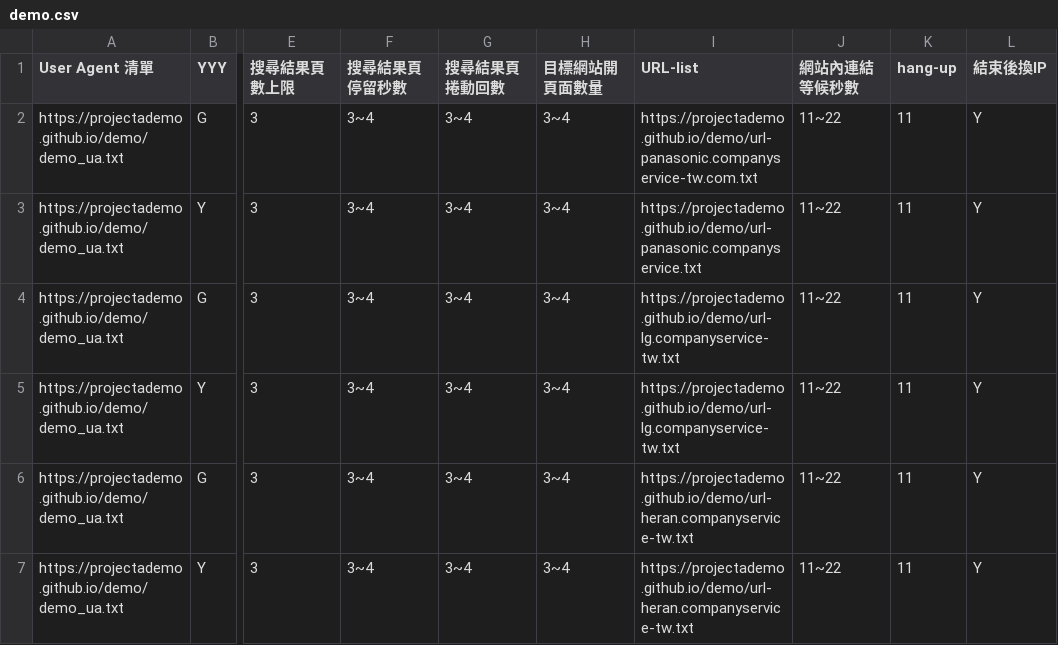
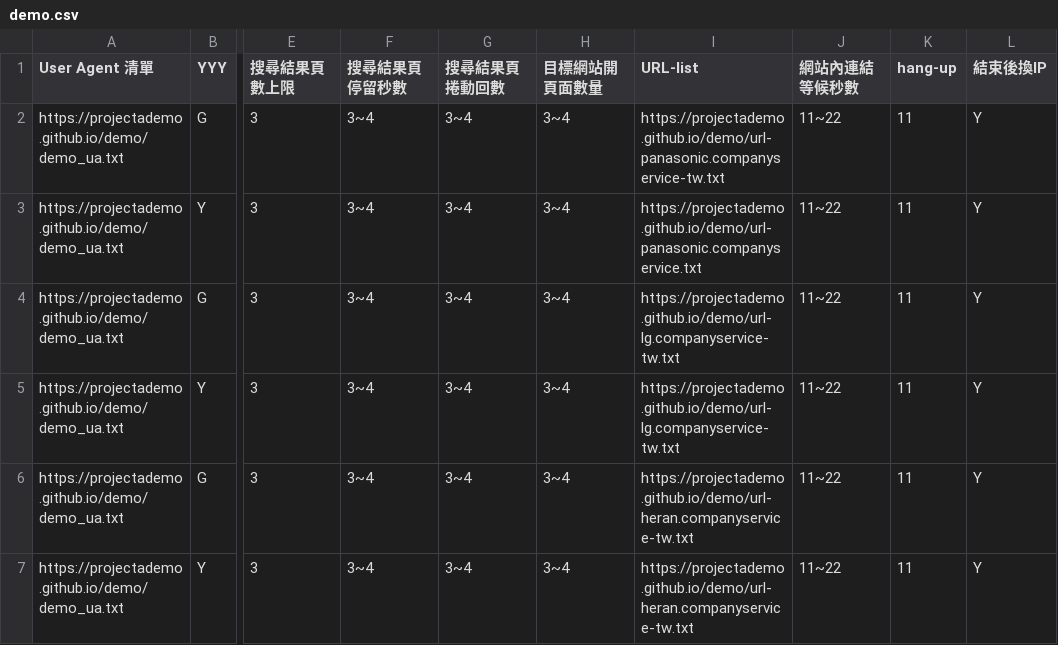
Before and after one commit to projectAdemo/demo, a CSV file: demo.csv, drawn as a sheet; only a part is shown, gaps mark what is left out; the diff names each change by its address in the sheet, - before the commit and + after, or states it on an @@ line.

Commit message:
Update demo.csv

```diff
--- a/demo.csv
+++ b/demo.csv
-I2 (URL-list): https://projectademo.github.io/demo/url-panasonic.companyservice-tw.com.txt
+I2 (URL-list): https://projectademo.github.io/demo/url-panasonic.companyservice-tw.txt
```
